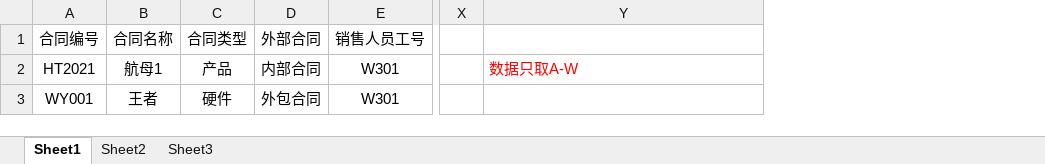
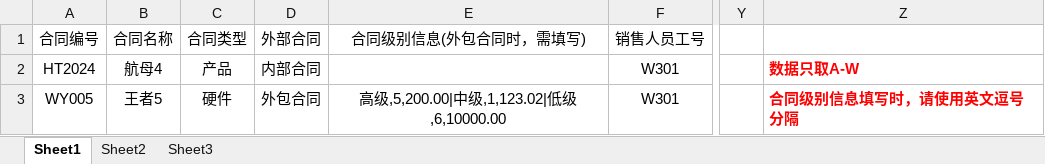
Before and after one commit to jiayamy/cpm-admin, an Excel workbook: src/main/webapp/importTpl/contractInfoImportTpl.xlsx, sheet Sheet1, drawn as a sheet; only a part is shown, gaps mark what is left out; values as stored, in another font and other column widths than the file's, no borders; addresses are those after the commit; the diff names each change by its address in the sheet, - before the commit and + after, or states it on an @@ line.

```diff
--- a/src/main/webapp/importTpl/contractInfoImportTpl.xlsx (sheet Sheet1)
+++ b/src/main/webapp/importTpl/contractInfoImportTpl.xlsx (sheet Sheet1)
+column E (合同级别信息(外包合同时，需填写)), row 3: 高级,5,200.00|中级,1,123.02|低级,6,10000.00
-A2 (合同编号): HT2021
+A2 (合同编号): HT2024
-B2 (合同名称): 航母1
+B2 (合同名称): 航母4
-Z2 bold: off
+Z2 bold: on
-A3 (合同编号): WY001
+A3 (合同编号): WY005
-B3 (合同名称): 王者
+B3 (合同名称): 王者5
-Z3: (empty)
+Z3: 合同级别信息填写时，请使用英文逗号分隔
```
Also changed, not shown: formulas that keep their value, 3 other files.
